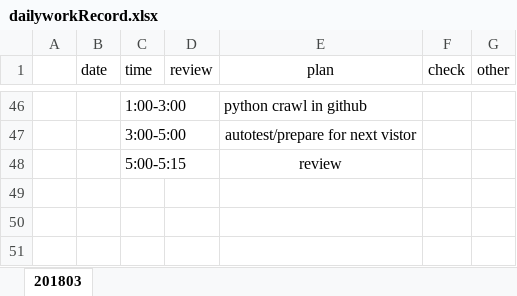
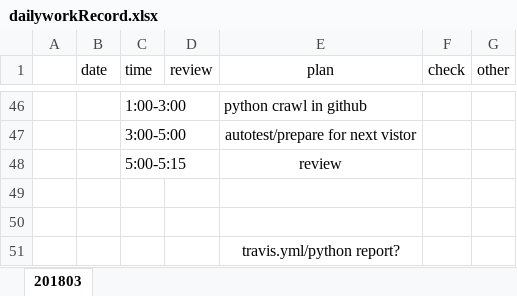
Before and after one commit to ZdcAbb/DailyWork, an Excel workbook: dailyworkRecord.xlsx, sheet 201803, drawn as a sheet; only a part is shown, gaps mark what is left out; values as stored, in another font and other column widths than the file's, no borders; the diff names each change by its address in the sheet, - before the commit and + after, or states it on an @@ line.

Commit message:
30180328night

```diff
--- a/dailyworkRecord.xlsx (sheet 201803)
+++ b/dailyworkRecord.xlsx (sheet 201803)
+row 49: (empty)
+row 50: (empty)
+row 51:  |  |  |  | travis.yml/python report?
```
